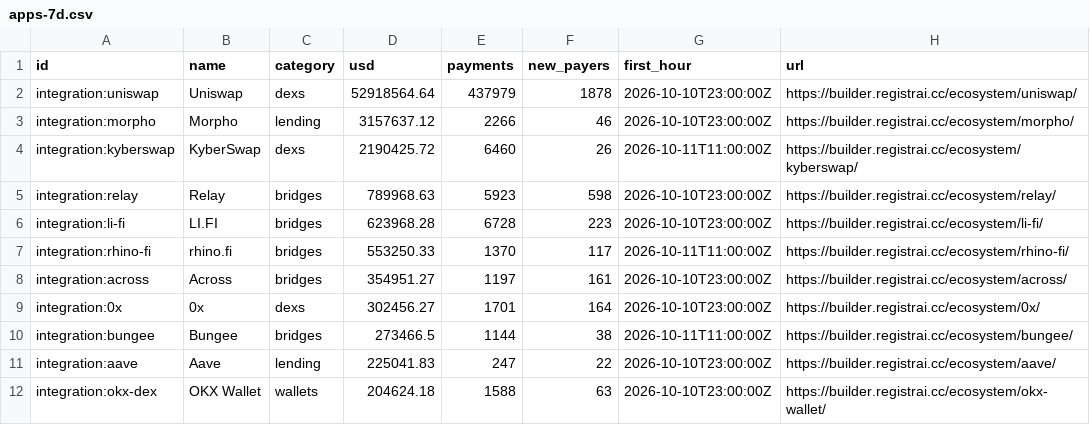
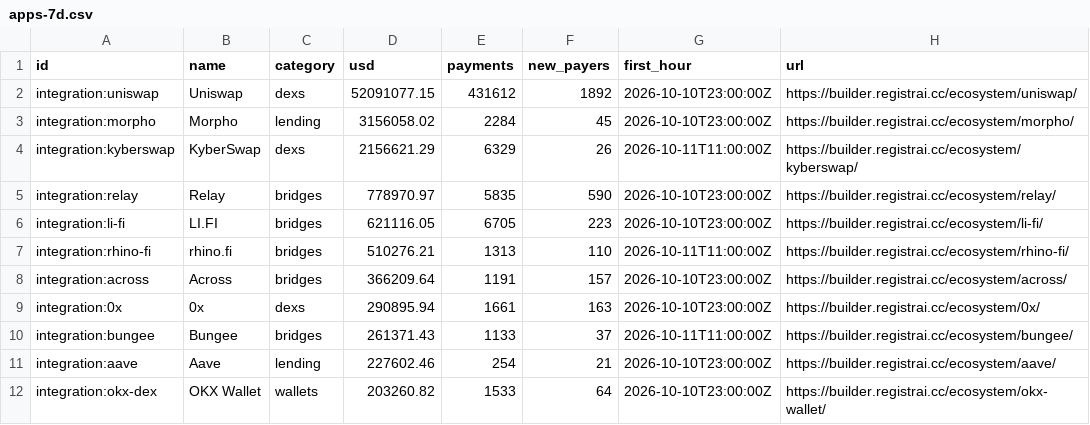
Before and after one commit to registrai-multichain/arc-ecosystem, a CSV file: data/apps-7d.csv, drawn as a sheet; only a part is shown; the diff covers the shown part only.

```diff
--- a/data/apps-7d.csv
+++ b/data/apps-7d.csv
@@ -1,12 +1,12 @@
 id,name,category,usd,payments,new_payers,first_hour,url
-integration:uniswap,Uniswap,dexs,52918564.64,437979,1878,2026-10-10T23:00:00Z,https://builder.registrai.cc/ecosystem/uniswap/
-integration:morpho,Morpho,lending,3157637.12,2266,46,2026-10-10T23:00:00Z,https://builder.registrai.cc/ecosystem/morpho/
-integration:kyberswap,KyberSwap,dexs,2190425.72,6460,26,2026-10-11T11:00:00Z,https://builder.registrai.cc/ecosystem/kyberswap/
-integration:relay,Relay,bridges,789968.63,5923,598,2026-10-10T23:00:00Z,https://builder.registrai.cc/ecosystem/relay/
-integration:li-fi,LI.FI,bridges,623968.28,6728,223,2026-10-10T23:00:00Z,https://builder.registrai.cc/ecosystem/li-fi/
-integration:rhino-fi,rhino.fi,bridges,553250.33,1370,117,2026-10-11T11:00:00Z,https://builder.registrai.cc/ecosystem/rhino-fi/
-integration:across,Across,bridges,354951.27,1197,161,2026-10-10T23:00:00Z,https://builder.registrai.cc/ecosystem/across/
-integration:0x,0x,dexs,302456.27,1701,164,2026-10-10T23:00:00Z,https://builder.registrai.cc/ecosystem/0x/
-integration:bungee,Bungee,bridges,273466.5,1144,38,2026-10-11T11:00:00Z,https://builder.registrai.cc/ecosystem/bungee/
-integration:aave,Aave,lending,225041.83,247,22,2026-10-10T23:00:00Z,https://builder.registrai.cc/ecosystem/aave/
-integration:okx-dex,OKX Wallet,wallets,204624.18,1588,63,2026-10-10T23:00:00Z,https://builder.registrai.cc/ecosystem/okx-wallet/
+integration:uniswap,Uniswap,dexs,52091077.15,431612,1892,2026-10-10T23:00:00Z,https://builder.registrai.cc/ecosystem/uniswap/
+integration:morpho,Morpho,lending,3156058.02,2284,45,2026-10-10T23:00:00Z,https://builder.registrai.cc/ecosystem/morpho/
+integration:kyberswap,KyberSwap,dexs,2156621.29,6329,26,2026-10-11T11:00:00Z,https://builder.registrai.cc/ecosystem/kyberswap/
+integration:relay,Relay,bridges,778970.97,5835,590,2026-10-10T23:00:00Z,https://builder.registrai.cc/ecosystem/relay/
+integration:li-fi,LI.FI,bridges,621116.05,6705,223,2026-10-10T23:00:00Z,https://builder.registrai.cc/ecosystem/li-fi/
+integration:rhino-fi,rhino.fi,bridges,510276.21,1313,110,2026-10-11T11:00:00Z,https://builder.registrai.cc/ecosystem/rhino-fi/
+integration:across,Across,bridges,366209.64,1191,157,2026-10-10T23:00:00Z,https://builder.registrai.cc/ecosystem/across/
+integration:0x,0x,dexs,290895.94,1661,163,2026-10-10T23:00:00Z,https://builder.registrai.cc/ecosystem/0x/
+integration:bungee,Bungee,bridges,261371.43,1133,37,2026-10-11T11:00:00Z,https://builder.registrai.cc/ecosystem/bungee/
+integration:aave,Aave,lending,227602.46,254,21,2026-10-10T23:00:00Z,https://builder.registrai.cc/ecosystem/aave/
+integration:okx-dex,OKX Wallet,wallets,203260.82,1533,64,2026-10-10T23:00:00Z,https://builder.registrai.cc/ecosystem/okx-wallet/
```
Also changed, not shown: 1 added row, 1 removed row and 27 edited cells elsewhere in this file, 4 other files.
